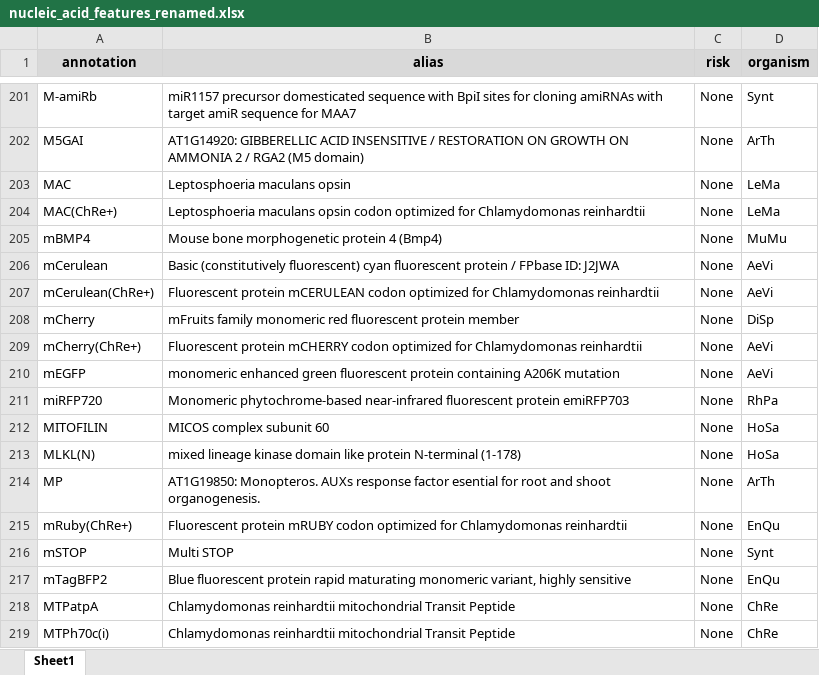
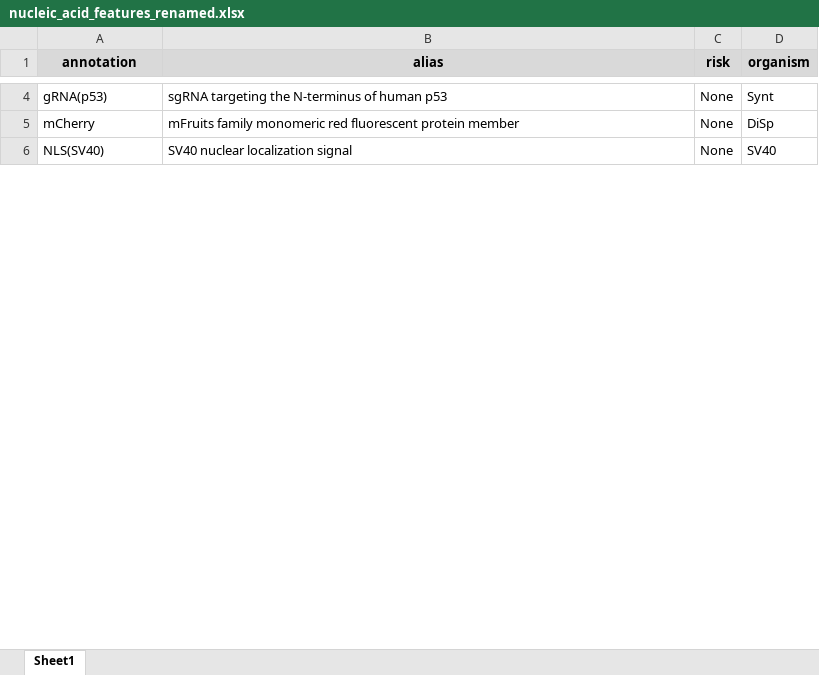
Before and after one commit to beyerh/gmocu, an Excel workbook: Downloads/templates/nucleic_acid_features_renamed.xlsx, sheet Sheet1, drawn as a sheet; only a part is shown, gaps mark what is left out; the shorter side is filled out with more unchanged rows; values as stored, in another font and other column widths than the file's, no borders; removed rows and columns are numbered as before the commit, all else as after; the diff covers the shown part only; the diff names each change by its address in the sheet, - before the commit and + after, or states it on an @@ line.

```diff
--- a/Downloads/templates/nucleic_acid_features_renamed.xlsx (sheet Sheet1)
+++ b/Downloads/templates/nucleic_acid_features_renamed.xlsx (sheet Sheet1)
-A4 (annotation): M-amiRb
+A4 (annotation): gRNA(p53)
-B4 (alias): miR1157 precursor domesticated sequence with BpiI sites for cloning amiRNAs with target amiR sequence for MAA7
+B4 (alias): sgRNA targeting the N-terminus of human p53
-row 202: M5GAI | AT1G14920: GIBBERELLIC ACID INSENSITIVE / RESTORATION ON GROWTH ON AMMONIA 2 / RGA2 (M5 domain) | None | ArTh
-row 203: MAC | Leptosphoeria maculans opsin | None | LeMa
-row 204: MAC(ChRe+) | Leptosphoeria maculans opsin codon optimized for Chlamydomonas reinhardtii | None | LeMa
-row 205: mBMP4 | Mouse bone morphogenetic protein 4 (Bmp4) | None | MuMu
-row 206: mCerulean | Basic (constitutively fluorescent) cyan fluorescent protein / FPbase ID: J2JWA | None | AeVi
-row 207: mCerulean(ChRe+) | Fluorescent protein mCERULEAN codon optimized for Chlamydomonas reinhardtii | None | AeVi
-row 209: mCherry(ChRe+) | Fluorescent protein mCHERRY codon optimized for Chlamydomonas reinhardtii | None | AeVi
-row 210: mEGFP | monomeric enhanced green fluorescent protein containing A206K mutation | None | AeVi
-row 211: miRFP720 | Monomeric phytochrome-based near-infrared fluorescent protein emiRFP703 | None | RhPa
-row 212: MITOFILIN | MICOS complex subunit 60 | None | HoSa
-row 213: MLKL(N) | mixed lineage kinase domain like protein N-terminal (1-178) | None | HoSa
-row 214: MP | AT1G19850: Monopteros. AUXs response factor esential for root and shoot organogenesis. | None | ArTh
-row 215: mRuby(ChRe+) | Fluorescent protein mRUBY codon optimized for Chlamydomonas reinhardtii | None | EnQu
-row 216: mSTOP | Multi STOP | None | Synt
-row 217: mTagBFP2 | Blue fluorescent protein rapid maturating monomeric variant, highly sensitive | None | EnQu
-row 218: MTPatpA | Chlamydomonas reinhardtii mitochondrial Transit Peptide | None | ChRe
-row 219: MTPh70c(i) | Chlamydomonas reinhardtii mitochondrial Transit Peptide | None | ChRe
```
Also changed, not shown: 2 added rows, 406 removed rows and 8 edited cells elsewhere in this sheet, Downloads/templates/organisms_renamed.xlsx, GDrive_glossary.xlsx.
